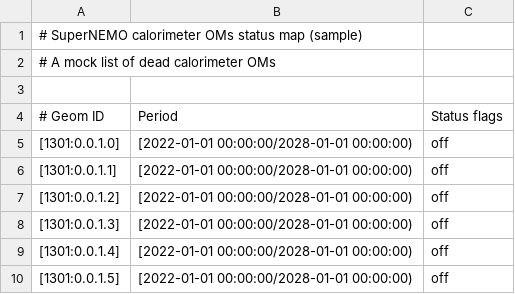
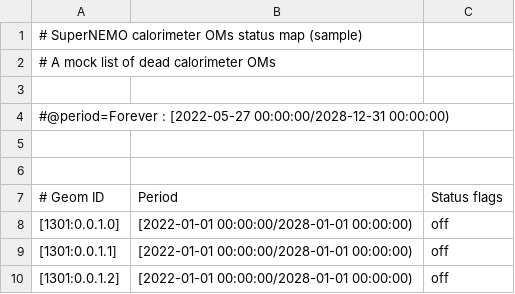
Before and after one commit to SuperNEMO-DBD/Falaise, a CSV file: modules/SimRC/testing/off_om_map.csv, drawn as a sheet; only a part is shown; the shorter side is filled out with more unchanged rows.

```diff
--- a/modules/SimRC/testing/off_om_map.csv
+++ b/modules/SimRC/testing/off_om_map.csv
@@ -3,2 +3,5 @@
 
+#@period=Forever : [2022-05-27 00:00:00/2028-12-31 00:00:00)
+
+
 # Geom ID       ; Period                                    ; Status flags
```
Also changed, not shown: resources/snemo/demonstrator/vertex/variants/3.0/vertexes_generators.csv, 12 other files.
